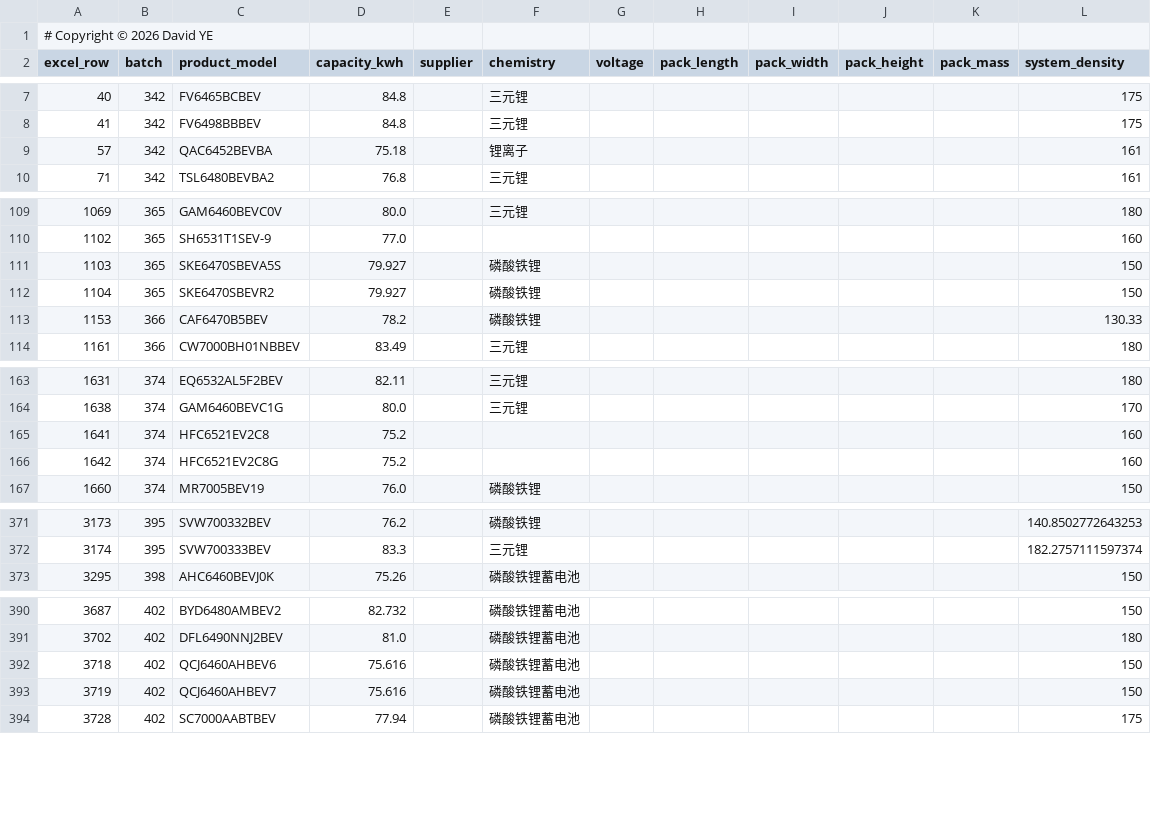
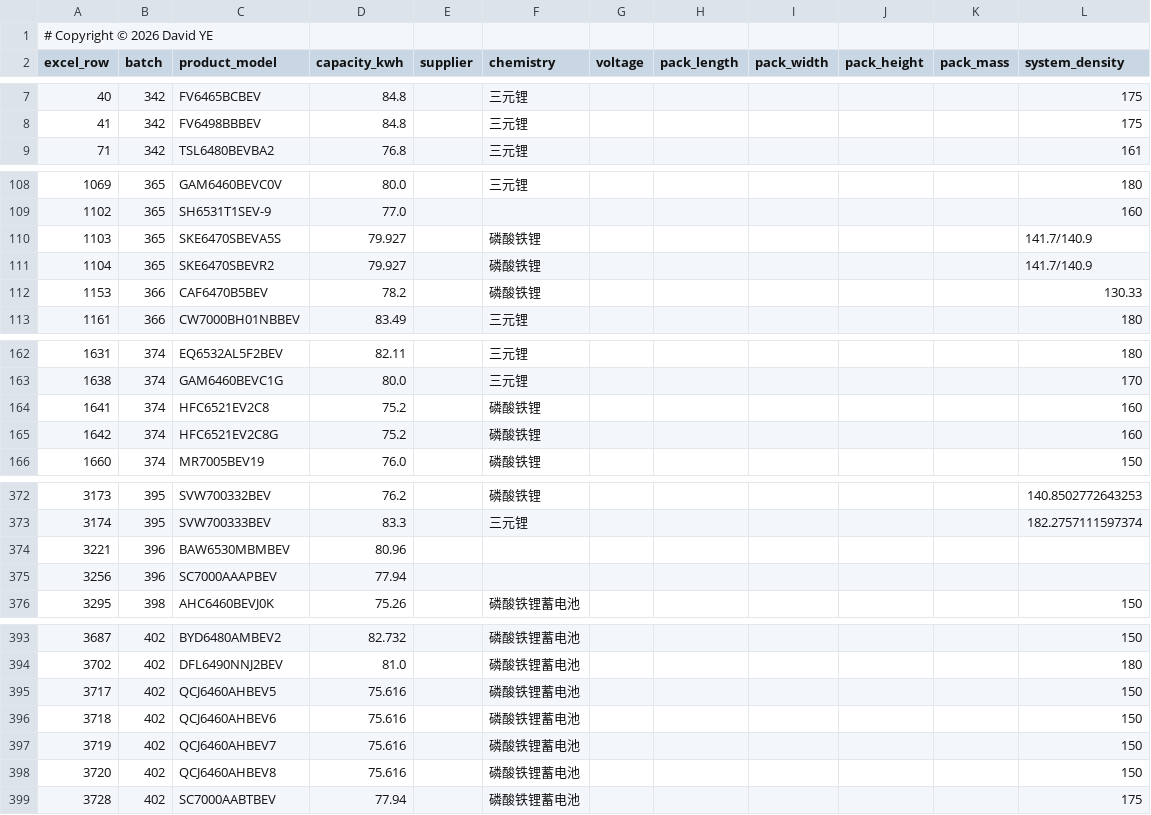
Before and after one commit to coolcat0125/TA-Analysis, a CSV file: audit-output/battery_80kwh_priority.csv, drawn as a sheet; only a part is shown, gaps mark what is left out; the diff covers the shown part only.

```diff
--- a/audit-output/battery_80kwh_priority.csv
+++ b/audit-output/battery_80kwh_priority.csv
@@ -8,3 +8,2 @@ excel_row,batch,product_model,capacity_kwh,supplier,chemistry,voltage,pack_lengt
 41,342,FV6498BBBEV,84.8,,三元锂,,,,,,175
-57,342,QAC6452BEVBA,75.18,,锂离子,,,,,,161
 71,342,TSL6480BEVBA2,76.8,,三元锂,,,,,,161
@@ -110,4 +109,4 @@ excel_row,batch,product_model,capacity_kwh,supplier,chemistry,voltage,pack_lengt
 1102,365,SH6531T1SEV-9,77.0,,,,,,,,160
-1103,365,SKE6470SBEVA5S,79.927,,磷酸铁锂,,,,,,150
-1104,365,SKE6470SBEVR2,79.927,,磷酸铁锂,,,,,,150
+1103,365,SKE6470SBEVA5S,79.927,,磷酸铁锂,,,,,,141.7/140.9
+1104,365,SKE6470SBEVR2,79.927,,磷酸铁锂,,,,,,141.7/140.9
 1153,366,CAF6470B5BEV,78.2,,磷酸铁锂,,,,,,130.33
@@ -164,4 +163,4 @@ excel_row,batch,product_model,capacity_kwh,supplier,chemistry,voltage,pack_lengt
 1638,374,GAM6460BEVC1G,80.0,,三元锂,,,,,,170
-1641,374,HFC6521EV2C8,75.2,,,,,,,,160
-1642,374,HFC6521EV2C8G,75.2,,,,,,,,160
+1641,374,HFC6521EV2C8,75.2,,磷酸铁锂,,,,,,160
+1642,374,HFC6521EV2C8G,75.2,,磷酸铁锂,,,,,,160
 1660,374,MR7005BEV19,76.0,,磷酸铁锂,,,,,,150
@@ -372,2 +373,4 @@ excel_row,batch,product_model,capacity_kwh,supplier,chemistry,voltage,pack_lengt
 3174,395,SVW700333BEV,83.3,,三元锂,,,,,,182.2757111597374
+3221,396,BAW6530MBMBEV,80.96,,,,,,,,
+3256,396,SC7000AAAPBEV,77.94,,,,,,,,
 3295,398,AHC6460BEVJ0K,75.26,,磷酸铁锂蓄电池,,,,,,150
@@ -391,4 +394,6 @@ excel_row,batch,product_model,capacity_kwh,supplier,chemistry,voltage,pack_lengt
 3702,402,DFL6490NNJ2BEV,81.0,,磷酸铁锂蓄电池,,,,,,180
+3717,402,QCJ6460AHBEV5,75.616,,磷酸铁锂蓄电池,,,,,,150
 3718,402,QCJ6460AHBEV6,75.616,,磷酸铁锂蓄电池,,,,,,150
 3719,402,QCJ6460AHBEV7,75.616,,磷酸铁锂蓄电池,,,,,,150
+3720,402,QCJ6460AHBEV8,75.616,,磷酸铁锂蓄电池,,,,,,150
 3728,402,SC7000AABTBEV,77.94,,磷酸铁锂蓄电池,,,,,,175
```
Also changed, not shown: 9 added rows, 13 removed rows and 17 edited cells elsewhere in this file, audit-output/column_coverage.csv, 50 other files.
